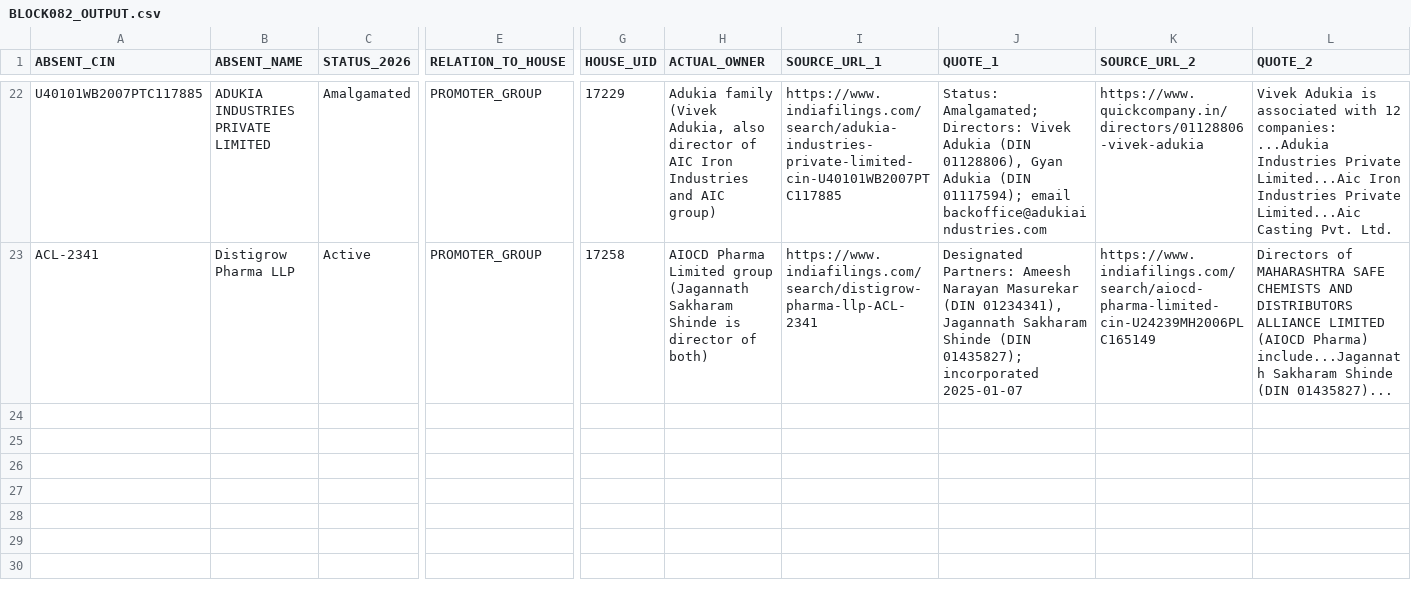
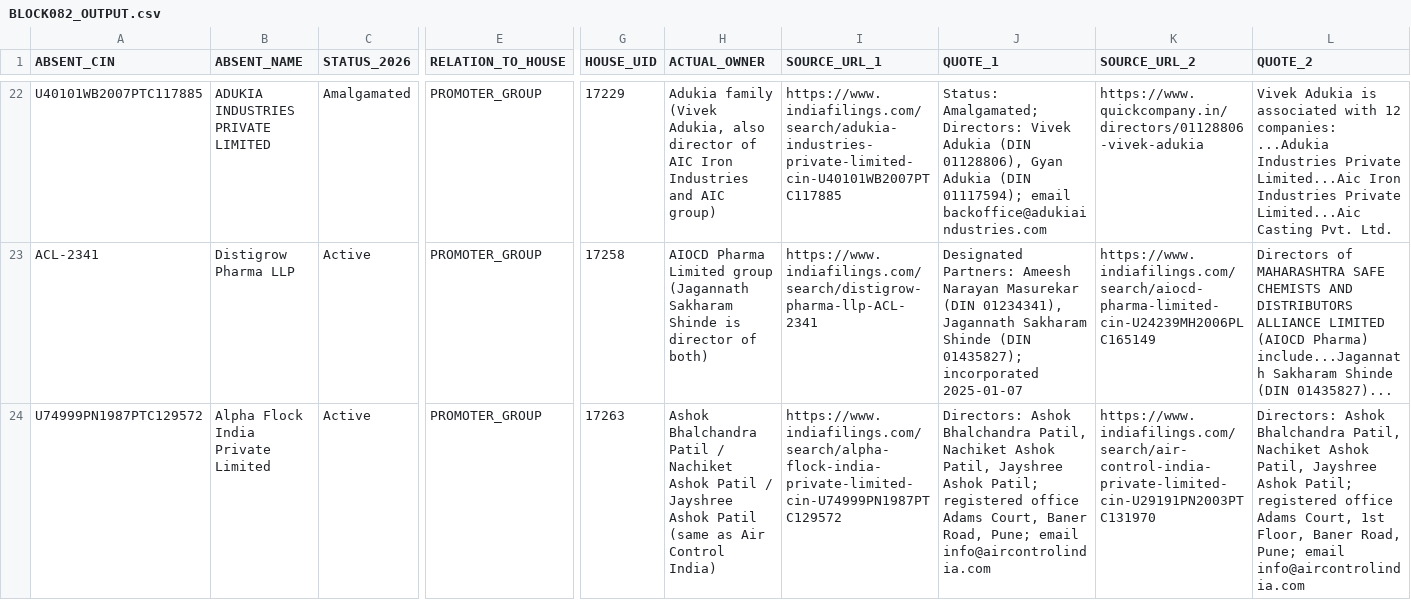
Before and after one commit to pavithra610-cell/claude, a CSV file: A3_ABSENT_LANE/cloud_blocks/BLOCK082_OUTPUT.csv, drawn as a sheet; only a part is shown, gaps mark what is left out; rows hold the shown columns only; the diff names each change by its address in the sheet, - before the commit and + after, or states it on an @@ line.

```diff
--- a/A3_ABSENT_LANE/cloud_blocks/BLOCK082_OUTPUT.csv
+++ b/A3_ABSENT_LANE/cloud_blocks/BLOCK082_OUTPUT.csv
+row 24: U74999PN1987PTC129572 | Alpha Flock India Private Limited | Active | PROMOTER_GROUP | 17263 | Ashok Bhalchandra Patil / Nachiket Ashok Patil / Jayshree Ashok Patil (same as Air Control India) | https://www.indiafilings.com/search/alpha-flock-india-private-limited-cin-U74999PN1987PTC129572 | Directors: Ashok Bhalchandra Patil, Nachiket Ashok Patil, Jayshree Ashok Patil; registered office Adams Court, Baner Road, Pune; email info@aircontrolindia.com | https://www.indiafilings.com/search/air-control-india-private-limited-cin-U29191PN2003PTC131970 | Directors: Ashok Bhalchandra Patil, Nachiket Ashok Patil, Jayshree Ashok Patil; registered office Adams Court, 1st Floor, Baner Road, Pune; email info@aircontrolindia.com
```
